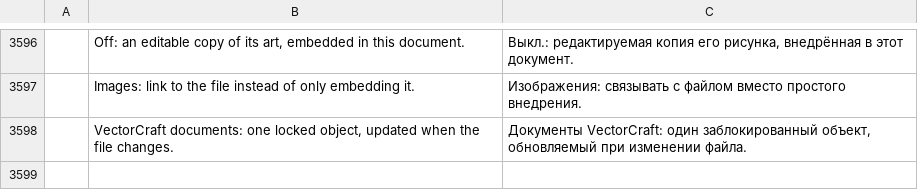
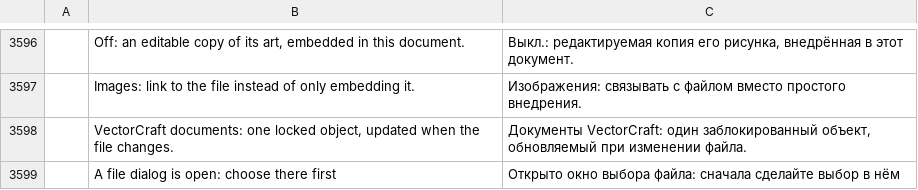
Before and after one commit to 7mz410/ShibShib-rsm, a TSV file: crates/ui-egui/src/i18n/ru.tsv, drawn as a sheet; only a part is shown, gaps mark what is left out; the diff names each change by its address in the sheet, - before the commit and + after, or states it on an @@ line.

```diff
--- a/crates/ui-egui/src/i18n/ru.tsv
+++ b/crates/ui-egui/src/i18n/ru.tsv
+row 3599:  | A file dialog is open: choose there first | Открыто окно выбора файла: сначала сделайте выбор в нём
```
Also changed, not shown: crates/ui-egui/src/i18n/cs.tsv, crates/ui-egui/src/i18n/es.tsv, 24 other files.
